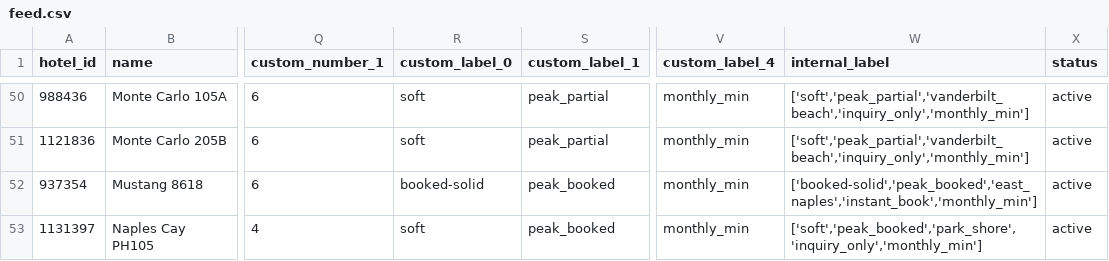
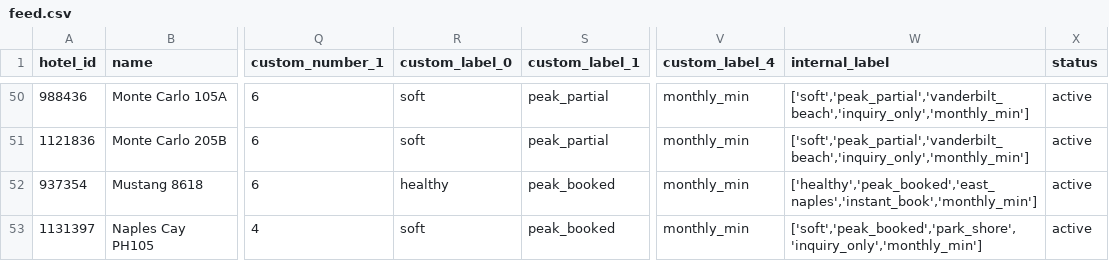
Before and after one commit to sjponsler41/nvpr-meta-feed, a CSV file: feed.csv, drawn as a sheet; only a part is shown, gaps mark what is left out; the diff covers the shown part only; the diff names each change by its address in the sheet, - before the commit and + after, or states it on an @@ line.

Commit message:
Update feed 2026-10-24T14:05Z

```diff
--- a/feed.csv
+++ b/feed.csv
-R52 (custom_label_0): booked-solid
+R52 (custom_label_0): healthy
-W52 (internal_label): ['booked-solid','peak_booked','east_naples','instant_book','monthly_min']
+W52 (internal_label): ['healthy','peak_booked','east_naples','instant_book','monthly_min']
```
Also changed, not shown: 5 edited cells elsewhere in this file.
